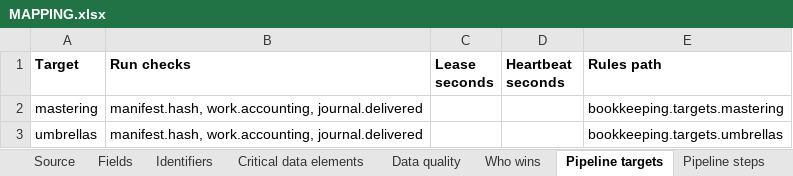
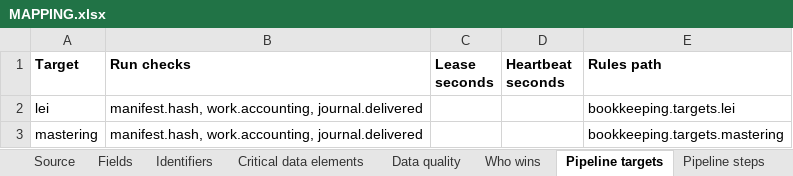
Before and after one commit to paulananth/edgartools-platform, an Excel workbook: rules/sources/gleif/MAPPING.xlsx, sheet Pipeline targets, drawn as a sheet; values as stored, in another font and other column widths than the file's, no borders; removed rows and columns are numbered as before the commit, all else as after; the diff names each change by its address in the sheet, - before the commit and + after, or states it on an @@ line.

```diff
--- a/rules/sources/gleif/MAPPING.xlsx (sheet Pipeline targets)
+++ b/rules/sources/gleif/MAPPING.xlsx (sheet Pipeline targets)
+row 2: lei | manifest.hash, work.accounting, journal.delivered |  |  | bookkeeping.targets.lei
-row 3: umbrellas | manifest.hash, work.accounting, journal.delivered |  |  | bookkeeping.targets.umbrellas
```
Also changed, not shown: sheet Pipeline steps, 12 other files.
